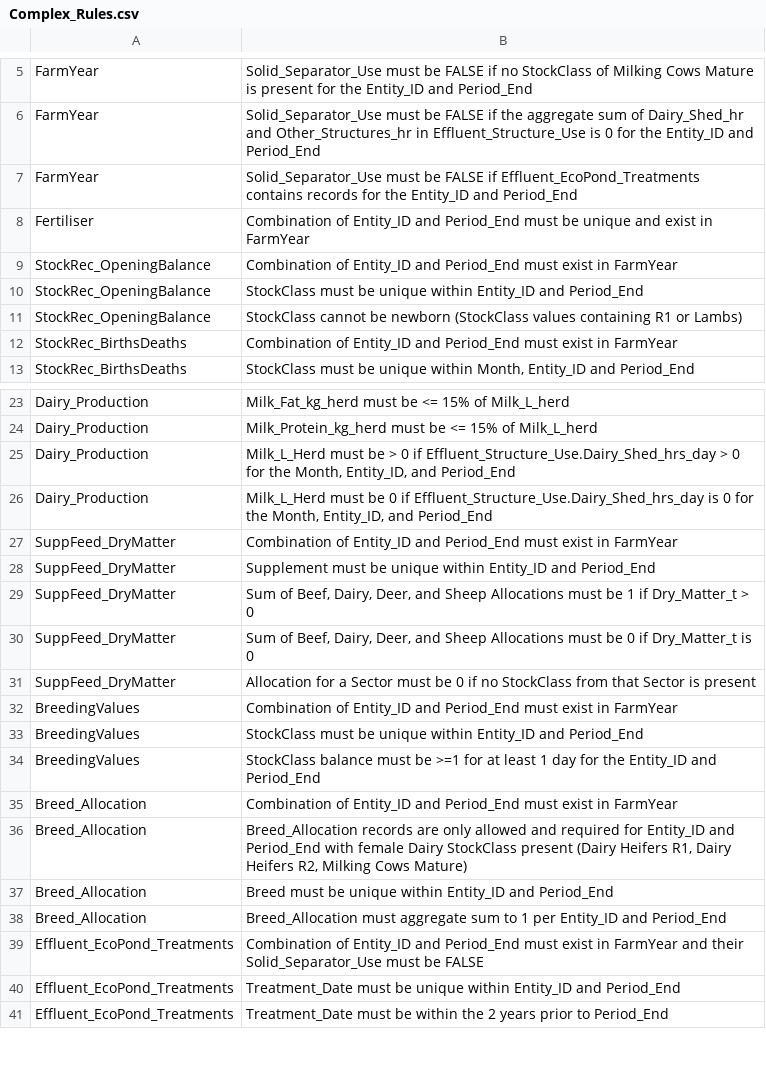
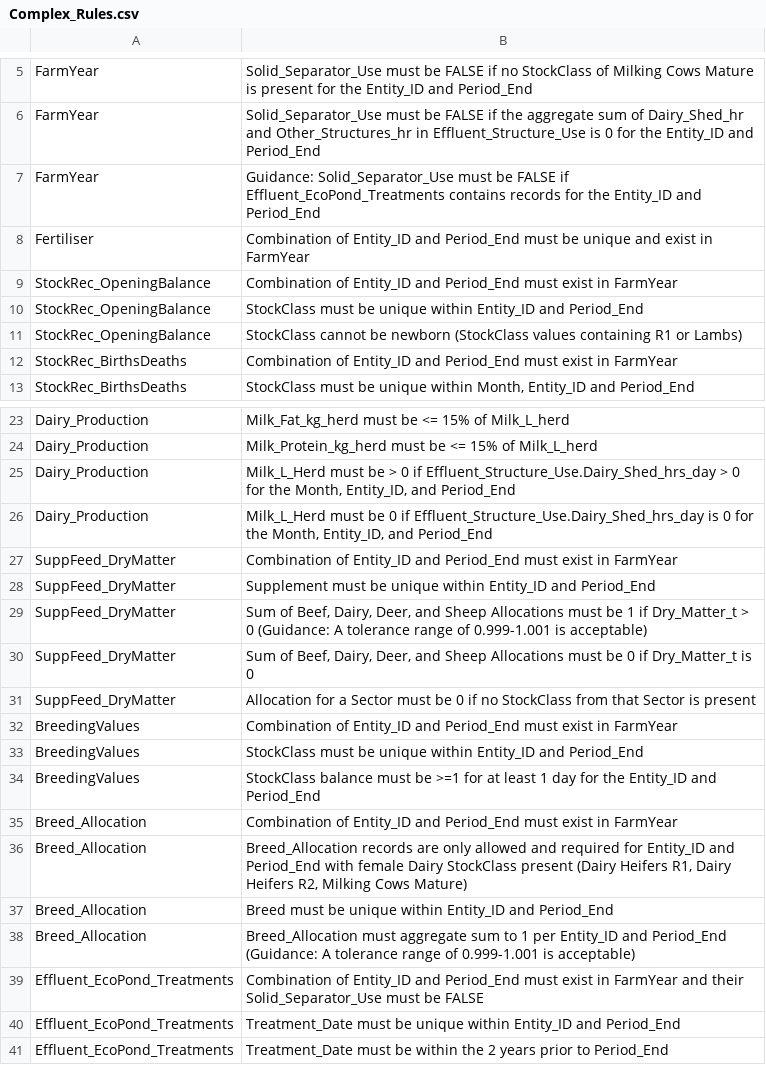
Before and after one commit to Ministry-for-Primary-Industries/FarmEmissionsModel, a CSV file: data_validation/farm_input_tables/Complex_Rules.csv, drawn as a sheet; only a part is shown, gaps mark what is left out.

Commit message:
docs: update guidance in data spec rules

```diff
--- a/data_validation/farm_input_tables/Complex_Rules.csv
+++ b/data_validation/farm_input_tables/Complex_Rules.csv
@@ -6,3 +6,3 @@ FarmYear,Solid_Separator_Use must be FALSE if no StockClass of Milking Cows Matu
 FarmYear,Solid_Separator_Use must be FALSE if the aggregate sum of Dairy_Shed_hr and Other_Structures_hr in Effluent_Structure_Use is 0 for the Entity_ID and Period_End
-FarmYear,Solid_Separator_Use must be FALSE if Effluent_EcoPond_Treatments contains records for the Entity_ID and Period_End
+FarmYear,"Guidance: Solid_Separator_Use must be FALSE if Effluent_EcoPond_Treatments contains records for the Entity_ID and Period_End"
 Fertiliser,Combination of Entity_ID and Period_End must be unique and exist in FarmYear
@@ -28,3 +28,3 @@ SuppFeed_DryMatter,Combination of Entity_ID and Period_End must exist in FarmYea
 SuppFeed_DryMatter,Supplement must be unique within Entity_ID and Period_End
-SuppFeed_DryMatter,"Sum of Beef, Dairy, Deer, and Sheep Allocations must be 1 if Dry_Matter_t > 0"
+SuppFeed_DryMatter,"Sum of Beef, Dairy, Deer, and Sheep Allocations must be 1 if Dry_Matter_t > 0 (Guidance: A tolerance range of 0.999-1.001 is acceptable)"
 SuppFeed_DryMatter,"Sum of Beef, Dairy, Deer, and Sheep Allocations must be 0 if Dry_Matter_t is 0"
@@ -37,3 +37,3 @@ Breed_Allocation,"Breed_Allocation records are only allowed and required for Ent
 Breed_Allocation,Breed must be unique within Entity_ID and Period_End
-Breed_Allocation,Breed_Allocation must aggregate sum to 1 per Entity_ID and Period_End
+Breed_Allocation,"Breed_Allocation must aggregate sum to 1 per Entity_ID and Period_End (Guidance: A tolerance range of 0.999-1.001 is acceptable)"
 Effluent_EcoPond_Treatments,Combination of Entity_ID and Period_End must exist in FarmYear and their Solid_Separator_Use must be FALSE
```
Also changed, not shown: 1 other file.
